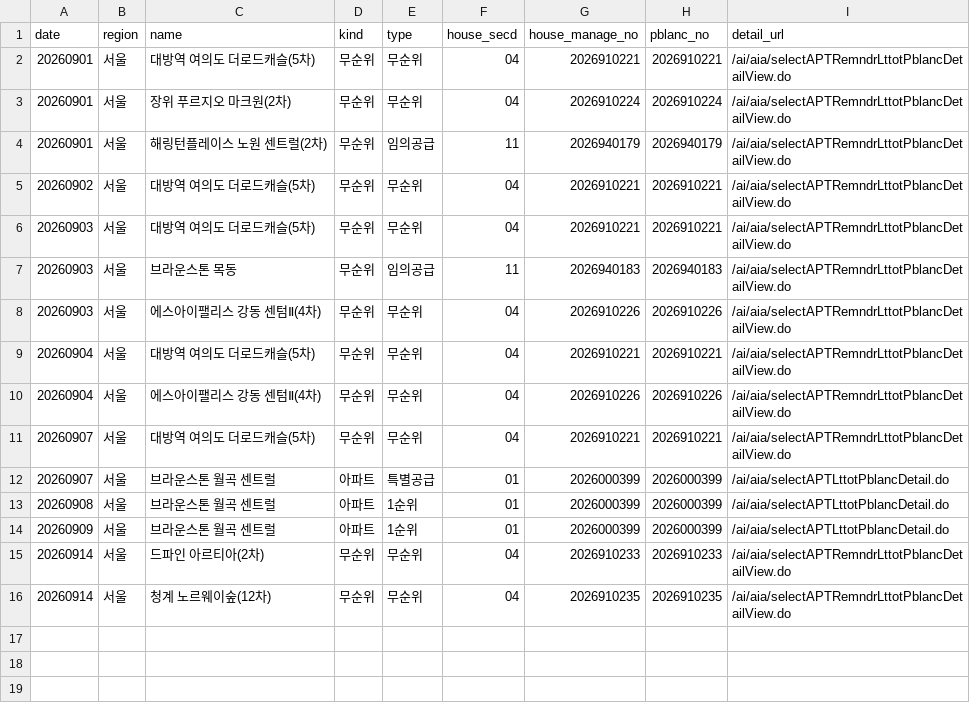
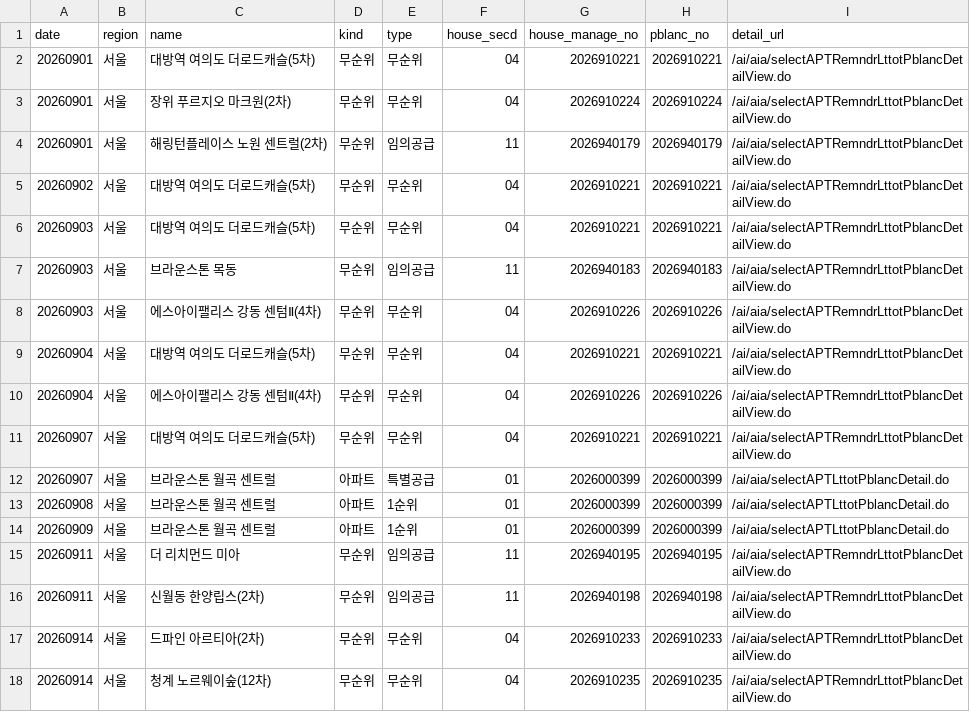
Before and after one commit to novela77/applyhome-calendar, a CSV file: docs/seoul.csv, drawn as a sheet; the diff names each change by its address in the sheet, - before the commit and + after, or states it on an @@ line.

```diff
--- a/docs/seoul.csv
+++ b/docs/seoul.csv
+row 15: 20260911 | 서울 | 더 리치먼드 미아 | 무순위 | 임의공급 | 11 | 2026940195 | 2026940195 | /ai/aia/selectAPTRemndrLttotPblancDetailView.do
+row 16: 20260911 | 서울 | 신월동 한양립스(2차) | 무순위 | 임의공급 | 11 | 2026940198 | 2026940198 | /ai/aia/selectAPTRemndrLttotPblancDetailView.do
```
Also changed, not shown: 1 other file.
